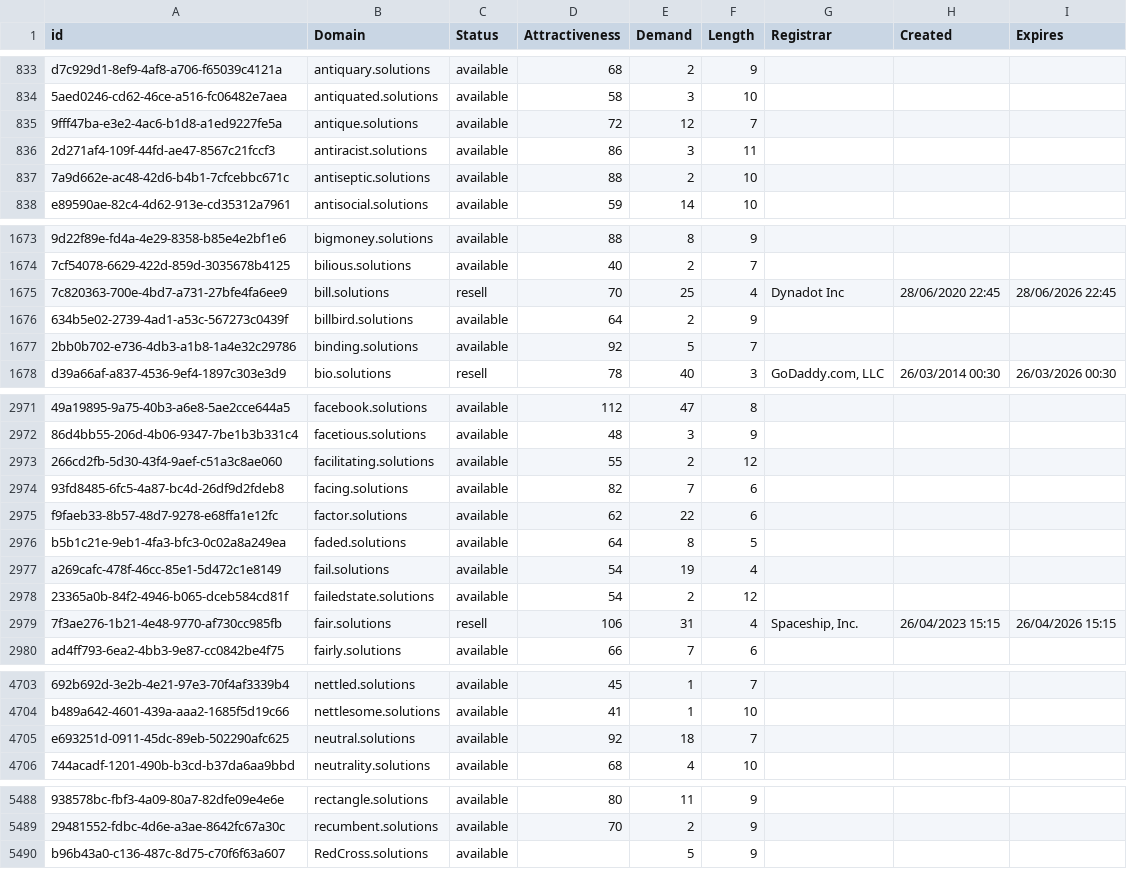
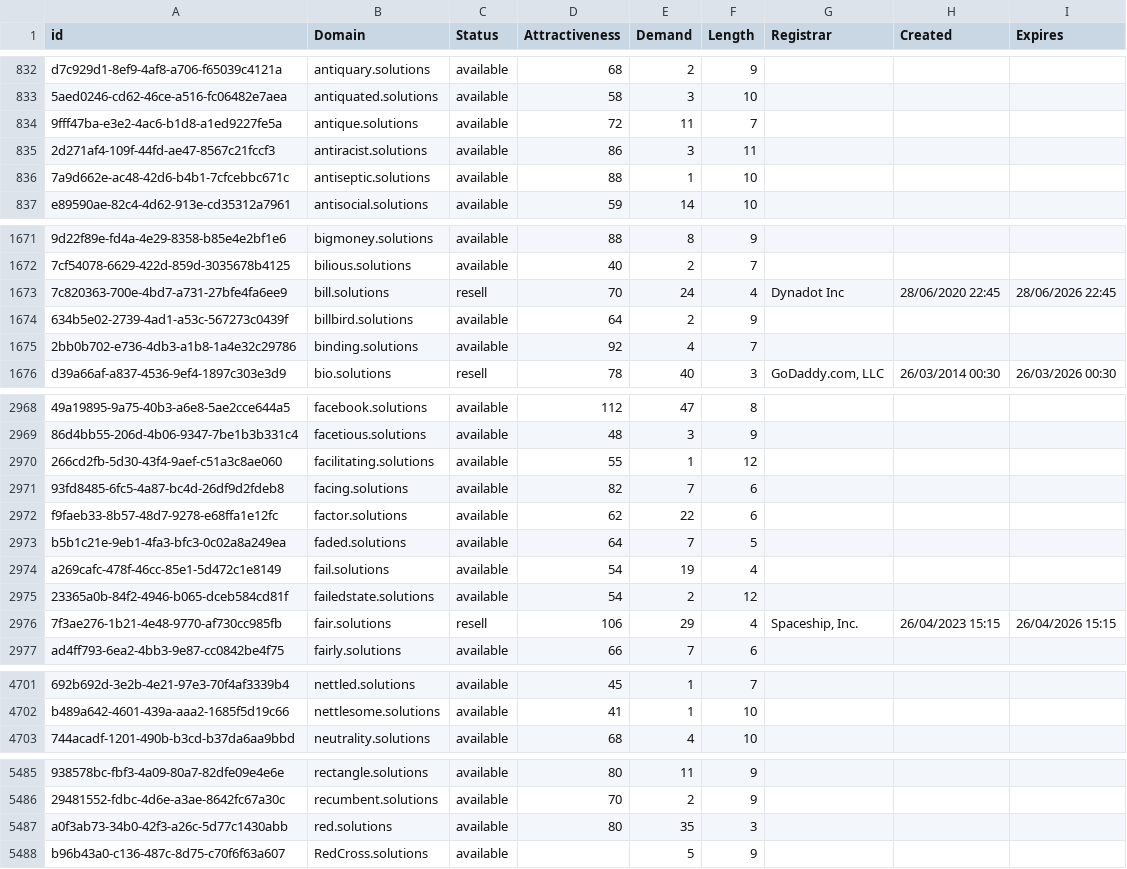
Before and after one commit to UniqueDomains/solutions-oneword-domains, a CSV file: solutions.csv, drawn as a sheet; only a part is shown, gaps mark what is left out; removed rows and columns are numbered as before the commit, all else as after; the diff covers the shown part only; the diff names each change by its address in the sheet, - before the commit and + after, or states it on an @@ line.

```diff
--- a/solutions.csv
+++ b/solutions.csv
-E834 (Demand): 12
+E834 (Demand): 11
-E836 (Demand): 2
+E836 (Demand): 1
-E1673 (Demand): 25
+E1673 (Demand): 24
-E1675 (Demand): 5
+E1675 (Demand): 4
-E2970 (Demand): 2
+E2970 (Demand): 1
-E2973 (Demand): 8
+E2973 (Demand): 7
-E2976 (Demand): 31
+E2976 (Demand): 29
-row 4705: e693251d-0911-45dc-89eb-502290afc625 | neutral.solutions | available | 92 | 18 | 7
+row 5487: a0f3ab73-34b0-42f3-a26c-5d77c1430abb | red.solutions | available | 80 | 35 | 3
```
Also changed, not shown: 2 added rows, 3 removed rows and 126 edited cells elsewhere in this file, 2 other files.
